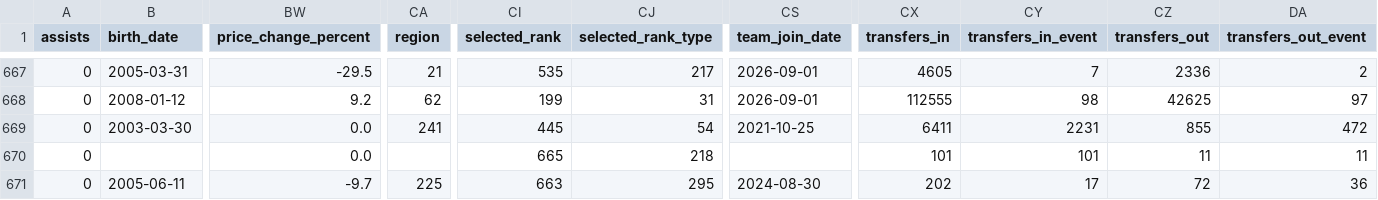
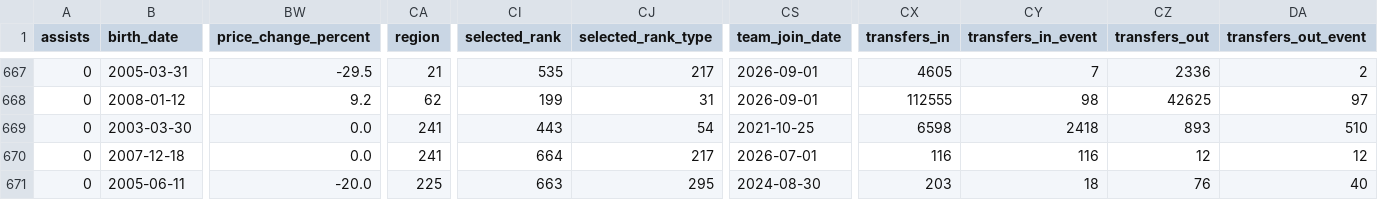
Before and after one commit to justinwaddy/schwaddy-fpl, a CSV file: data/players_raw_2026-27.csv, drawn as a sheet; only a part is shown, gaps mark what is left out; the diff covers the shown part only; the diff names each change by its address in the sheet, - before the commit and + after, or states it on an @@ line.

```diff
--- a/data/players_raw_2026-27.csv
+++ b/data/players_raw_2026-27.csv
-CI669 (selected_rank): 445
+CI669 (selected_rank): 443
-CX669 (transfers_in): 6411
+CX669 (transfers_in): 6598
-CY669 (transfers_in_event): 2231
+CY669 (transfers_in_event): 2418
-CZ669 (transfers_out): 855
+CZ669 (transfers_out): 893
-DA669 (transfers_out_event): 472
+DA669 (transfers_out_event): 510
-B670 (birth_date): (empty)
+B670 (birth_date): 2007-12-18
-CA670 (region): (empty)
+CA670 (region): 241
-CI670 (selected_rank): 665
+CI670 (selected_rank): 664
-CJ670 (selected_rank_type): 218
+CJ670 (selected_rank_type): 217
-CS670 (team_join_date): (empty)
+CS670 (team_join_date): 2026-07-01
-CX670 (transfers_in): 101
+CX670 (transfers_in): 116
-CY670 (transfers_in_event): 101
+CY670 (transfers_in_event): 116
-CZ670 (transfers_out): 11
+CZ670 (transfers_out): 12
-DA670 (transfers_out_event): 11
+DA670 (transfers_out_event): 12
-BW671 (price_change_percent): -9.7
+BW671 (price_change_percent): -20.0
-CX671 (transfers_in): 202
+CX671 (transfers_in): 203
-CY671 (transfers_in_event): 17
+CY671 (transfers_in_event): 18
-CZ671 (transfers_out): 72
+CZ671 (transfers_out): 76
-DA671 (transfers_out_event): 36
+DA671 (transfers_out_event): 40
```
Also changed, not shown: 1 edited cell elsewhere in this file, data/gws_2026-27.csv, data/injuries_2026-27.csv, 12 other files.
